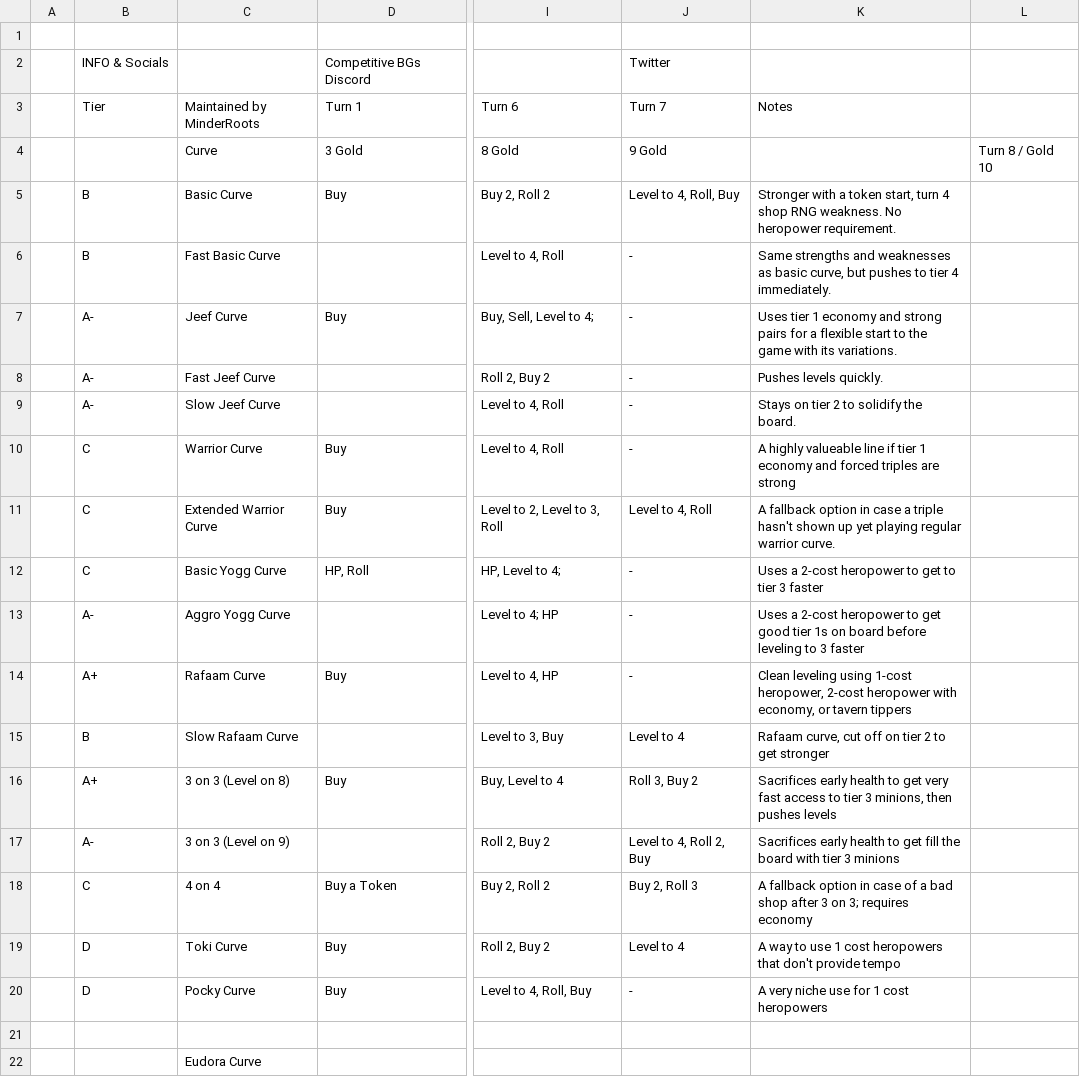
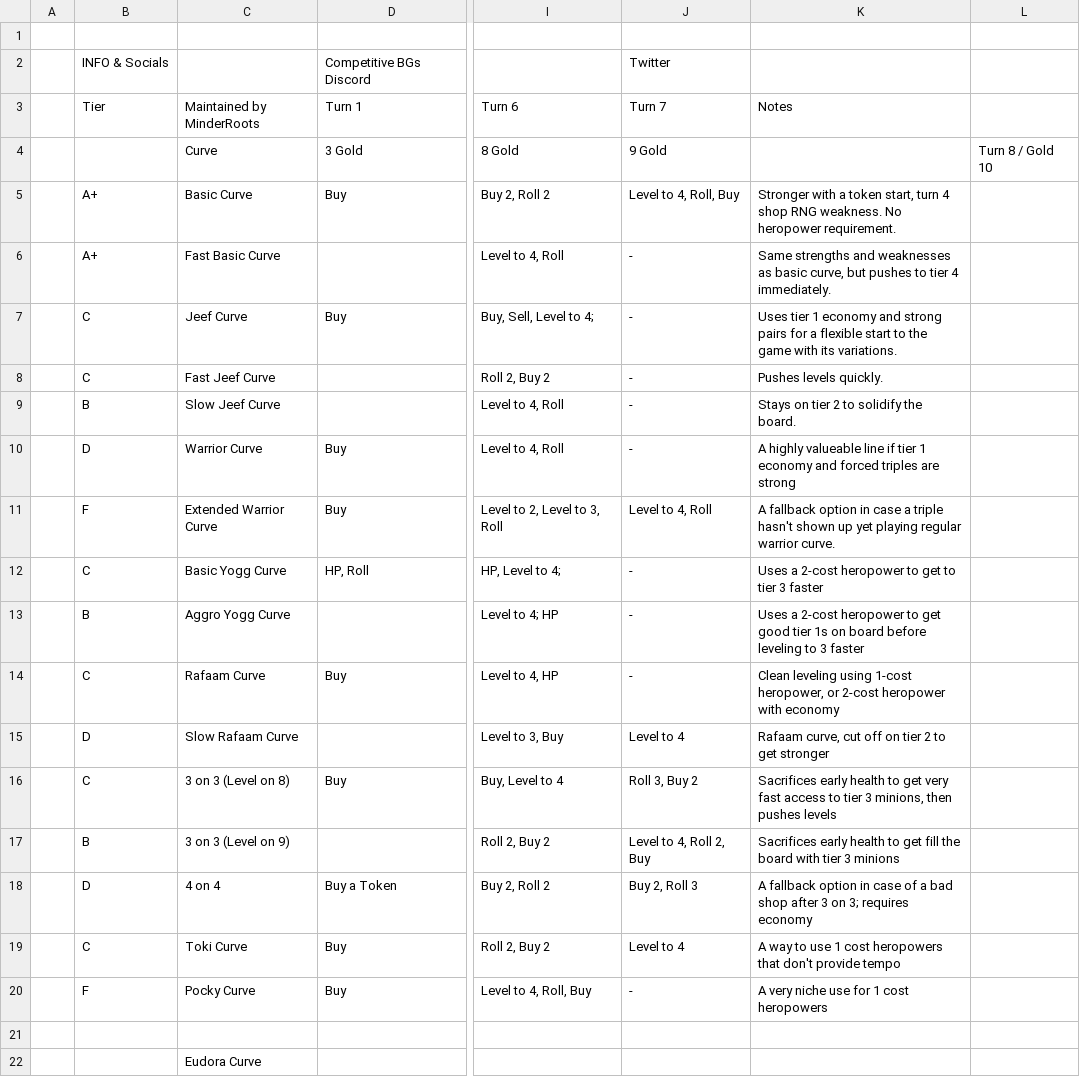
Before and after one commit to enrique-paulino/automatic-bg-curve, a CSV file: sheets/curves.csv, drawn as a sheet; only a part is shown, gaps mark what is left out; the diff names each change by its address in the sheet, - before the commit and + after, or states it on an @@ line.

```diff
--- a/sheets/curves.csv
+++ b/sheets/curves.csv
-B5:B6 (Tier): B
+B5:B6 (Tier): A+
-B7:B8 (Tier): A-
+B7:B8 (Tier): C
-B9 (Tier): A-
+B9 (Tier): B
-B10 (Tier): C
+B10 (Tier): D
-B11 (Tier): C
+B11 (Tier): F
-B13 (Tier): A-
+B13 (Tier): B
-B14 (Tier): A+
+B14 (Tier): C
-K14 (Notes): …1-cost heropower, 2-cost heropower with economy, or tavern tippers
+K14 (Notes): …1-cost heropower, or 2-cost heropower with economy
-B15 (Tier): B
+B15 (Tier): D
-B16 (Tier): A+
+B16 (Tier): C
-B17 (Tier): A-
+B17 (Tier): B
-B18 (Tier): C
+B18 (Tier): D
-B19 (Tier): D
+B19 (Tier): C
-B20 (Tier): D
+B20 (Tier): F
```
Also changed, not shown: sheets/hero.csv, 3 other files.
